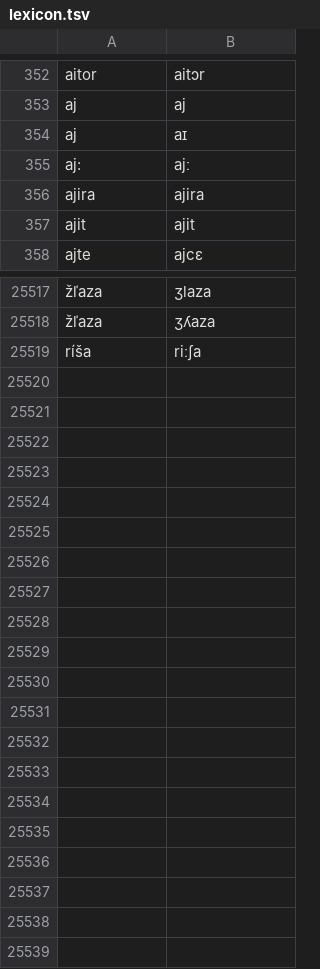
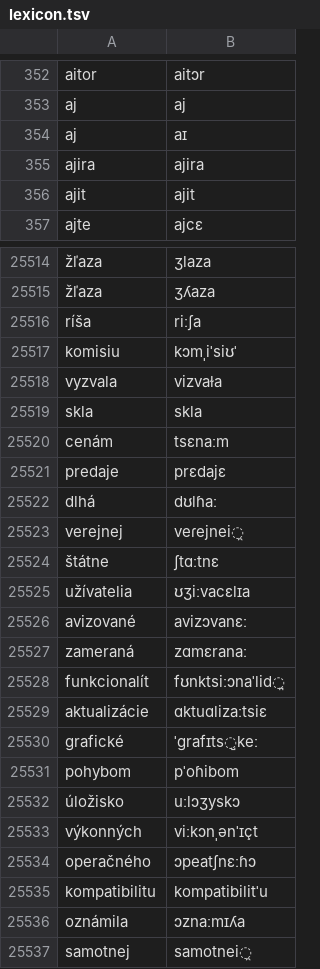
Before and after one commit to neurlang/dataset, a TSV file: slovak/lexicon.tsv, drawn as a sheet; only a part is shown, gaps mark what is left out; removed rows and columns are numbered as before the commit, all else as after; the diff covers the shown part only; the diff names each change by its address in the sheet, - before the commit and + after, or states it on an @@ line.

Commit message:
Slovak fixes, new words

```diff
--- a/slovak/lexicon.tsv
+++ b/slovak/lexicon.tsv
-row 355: aj: | ajː
+row 25517: komisiu | kɔmˌiˈsiʊˈ
+row 25518: vyzvala | vizvaɫa
+row 25519: skla | skla
+row 25520: cenám | tsɛnaːm
+row 25521: predaje | prɛdajɛ
+row 25522: dlhá | dʊlɦaː
+row 25523: verejnej | veɾejnei̯
+row 25524: štátne | ʃtɑːtnɛ
+row 25525: užívatelia | ʊʒiːvacɛlɪa
+row 25526: avizované | avizɔvanɛː
+row 25527: zameraná | zɑmɛranaː
+row 25528: funkcionalít | fʊnktsiːɔnaˈlid̪
+row 25529: aktualizácie | ɑktuɑlizaːtsiɛ
+row 25530: grafické | ˈgrafɪts̺keː
+row 25531: pohybom | pˈoɦibom
+row 25532: úložisko | uːlɔʒyskɔ
+row 25533: výkonných | viːkɔnˌənˈɪçt
+row 25534: operačného | ɔpeatʃnɛːɦɔ
+row 25535: kompatibilitu | kompatibilitˈu
+row 25536: oznámila | ɔznaːmɪʎa
+row 25537: samotnej | samotnei̯
```
Also changed, not shown: 2 added rows and 4 removed rows elsewhere in this file.
